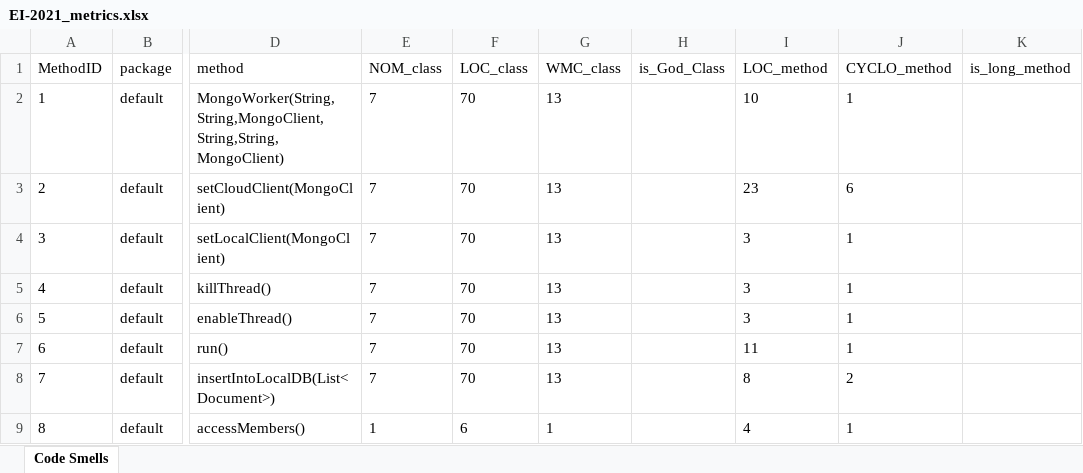
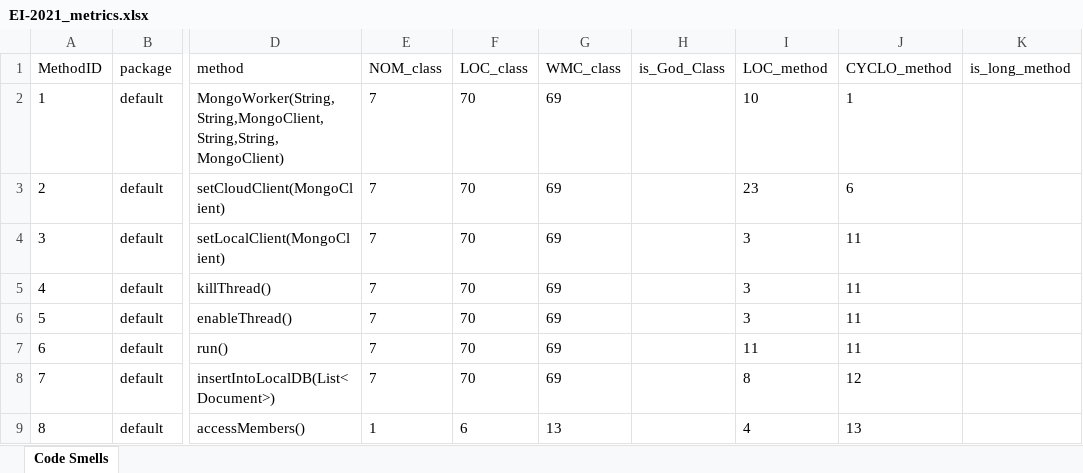
Before and after one commit to osknm-iscte/ES-2Sem-2021-Grupo-13, an Excel workbook: code_smell_detection/EI-2021_metrics.xlsx, sheet Code Smells, drawn as a sheet; only a part is shown, gaps mark what is left out; values as stored, in another font and other column widths than the file's, no borders; the diff names each change by its address in the sheet, - before the commit and + after, or states it on an @@ line.

```diff
--- a/code_smell_detection/EI-2021_metrics.xlsx (sheet Code Smells)
+++ b/code_smell_detection/EI-2021_metrics.xlsx (sheet Code Smells)
-G2:G8 (WMC_class): 13
+G2:G8 (WMC_class): 69
-J4:J7 (CYCLO_method): 1
+J4:J7 (CYCLO_method): 11
-J8 (CYCLO_method): 2
+J8 (CYCLO_method): 12
-G9 (WMC_class): 1
+G9 (WMC_class): 13
-J9 (CYCLO_method): 1
+J9 (CYCLO_method): 13
```
Also changed, not shown: code_smell_detection/Code_Smells.xlsx, code_smell_detection/Code_Smells_Testes.xlsx, 11 other files.
